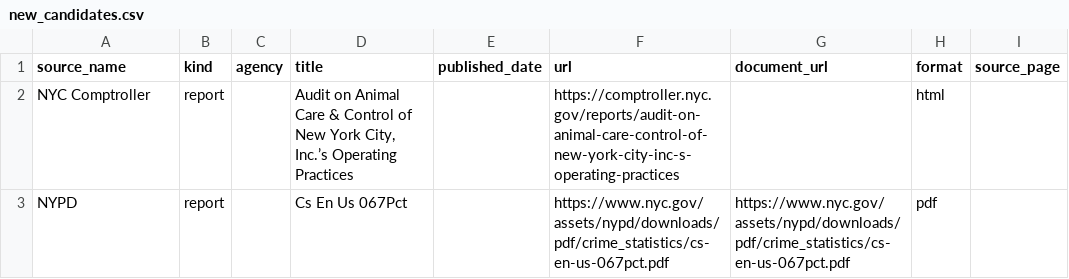
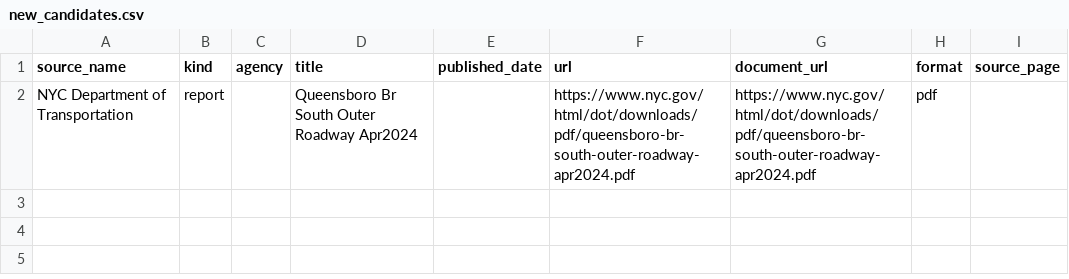
Before and after one commit to gothamizer/nyc-report-heat, a CSV file: outputs/new_candidates.csv, drawn as a sheet; removed rows and columns are numbered as before the commit, all else as after; the diff names each change by its address in the sheet, - before the commit and + after, or states it on an @@ line.

```diff
--- a/outputs/new_candidates.csv
+++ b/outputs/new_candidates.csv
-row 2: NYC Comptroller | report |  | Audit on Animal Care & Control of New York City, Inc.’s Operating Practices |  | https://comptroller.nyc.gov/reports/audit-on-animal-care-control-of-new-york-city-inc-s-operating-practices |  | html
-row 3: NYPD | report |  | Cs En Us 067Pct |  | https://www.nyc.gov/assets/nypd/downloads/pdf/crime_statistics/cs-en-us-067pct.pdf | https://www.nyc.gov/assets/nypd/downloads/pdf/crime_statistics/cs-en-us-067pct.pdf | pdf
+row 2: NYC Department of Transportation | report |  | Queensboro Br South Outer Roadway Apr2024 |  | https://www.nyc.gov/html/dot/downloads/pdf/queensboro-br-south-outer-roadway-apr2024.pdf | https://www.nyc.gov/html/dot/downloads/pdf/queensboro-br-south-outer-roadway-apr2024.pdf | pdf
```
Also changed, not shown: outputs/link_heat.csv, outputs/ranked.csv, 8 other files.
